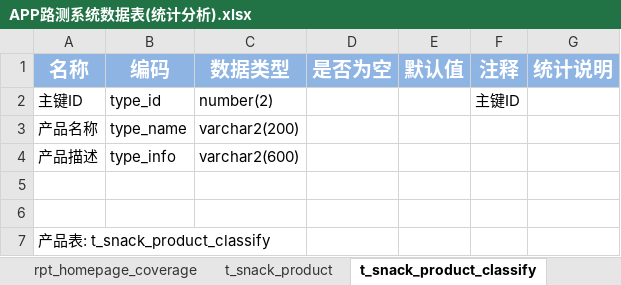
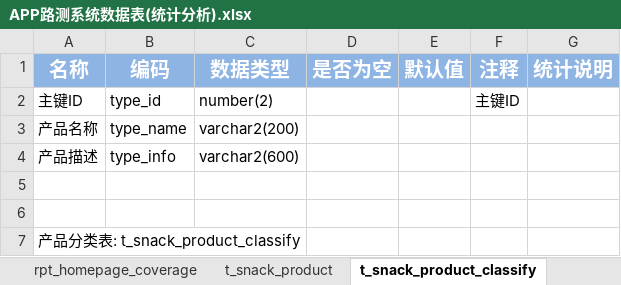
Before and after one commit to dengshk/snack, an Excel workbook: src/main/java/sql/APP路测系统数据表(统计分析).xlsx, sheet t_snack_product_classify, drawn as a sheet; values as stored, in another font and other column widths than the file's, no borders; the diff names each change by its address in the sheet, - before the commit and + after, or states it on an @@ line.

```diff
--- a/src/main/java/sql/APP路测系统数据表(统计分析).xlsx (sheet t_snack_product_classify)
+++ b/src/main/java/sql/APP路测系统数据表(统计分析).xlsx (sheet t_snack_product_classify)
-A7 (名称): 产品表: t_snack_product_classify
+A7 (名称): 产品分类表: t_snack_product_classify
```
Also changed, not shown: other sheet tabs, 12 other files.
